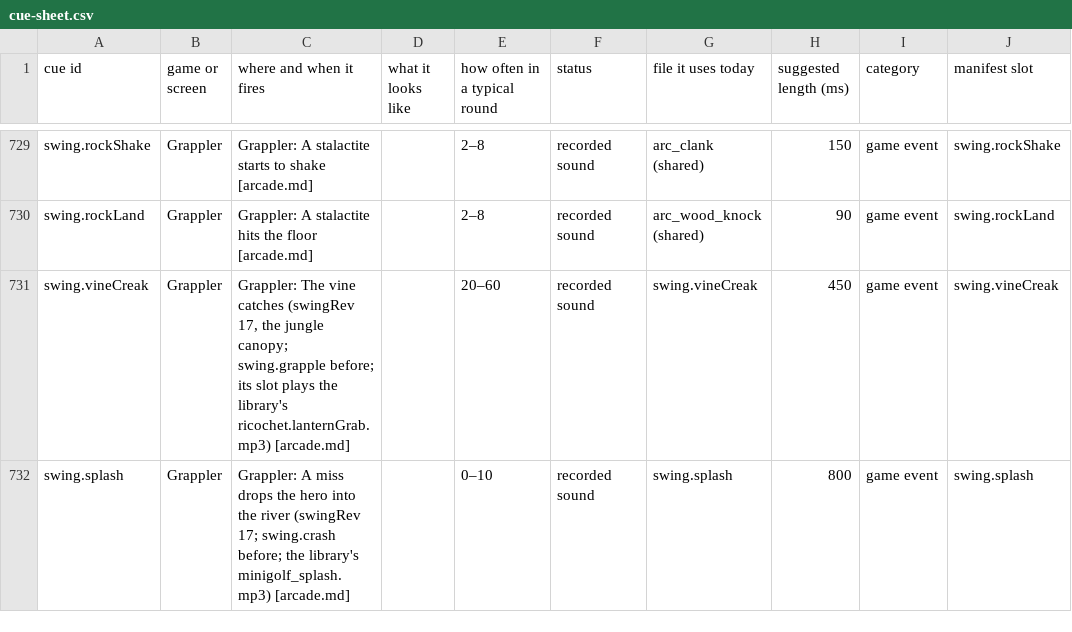
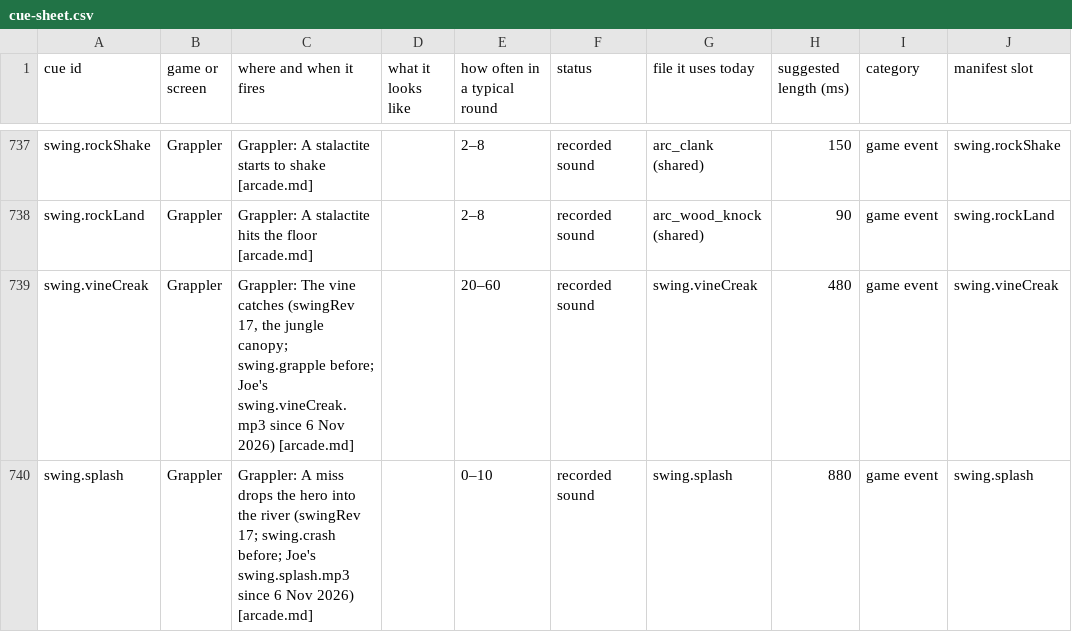
Before and after one commit to Joefed98/brain-blitz-duel, a CSV file: docs/sound-cues/cue-sheet.csv, drawn as a sheet; only a part is shown, gaps mark what is left out; addresses are those after the commit; the diff covers the shown part only; the diff names each change by its address in the sheet, - before the commit and + after, or states it on an @@ line.

```diff
--- a/docs/sound-cues/cue-sheet.csv
+++ b/docs/sound-cues/cue-sheet.csv
-C739 (where and when it fires): …swing.grapple before; its slot plays the library's ricochet.lanternGrab.mp3) [arcade.md]
+C739 (where and when it fires): …swing.grapple before; Joe's swing.vineCreak.mp3 since 6 Nov 2026) [arcade.md]
-H739 (suggested length (ms)): 450
+H739 (suggested length (ms)): 480
-C740 (where and when it fires): …swing.crash before; the library's minigolf_splash.mp3) [arcade.md]
+C740 (where and when it fires): …swing.crash before; Joe's swing.splash.mp3 since 6 Nov 2026) [arcade.md]
-H740 (suggested length (ms)): 800
+H740 (suggested length (ms)): 880
```
Also changed, not shown: 15 added rows, 1 removed row and 16 edited cells elsewhere in this file, docs/sound-cues/batch6-mapping.csv, 40 other files.
